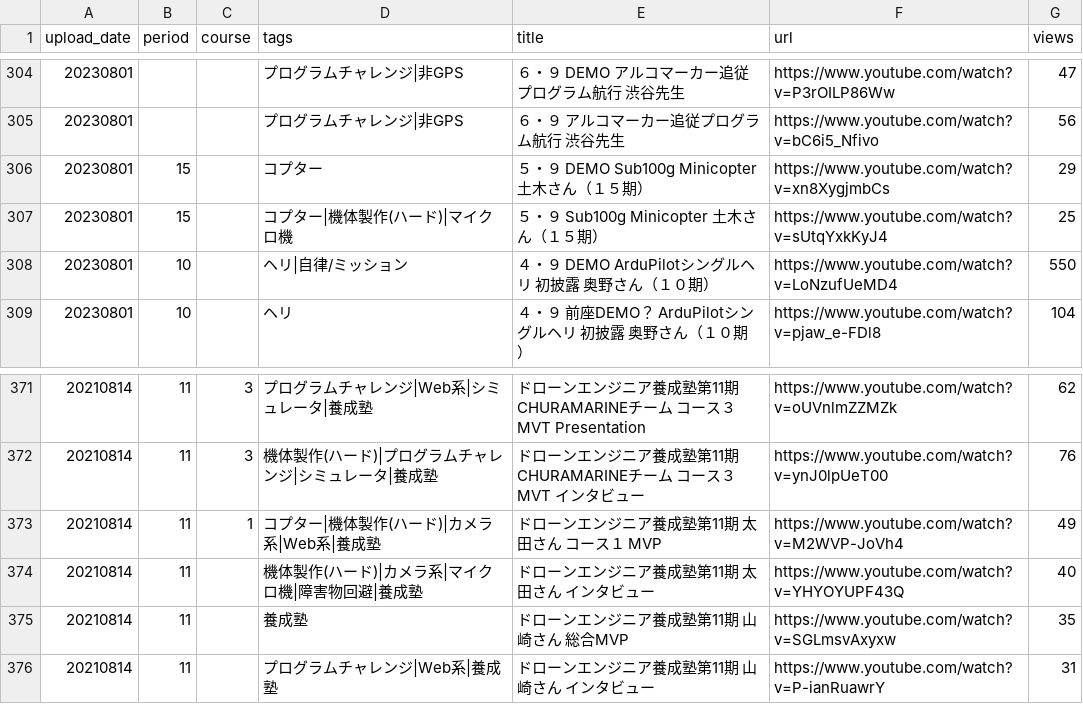
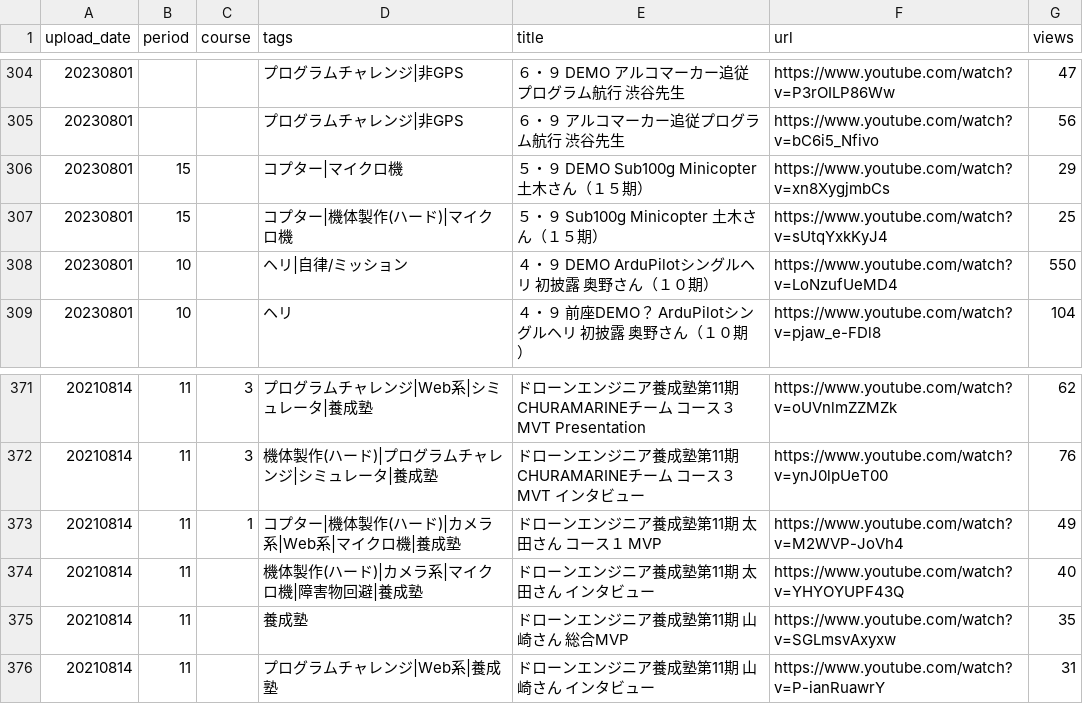
Before and after one commit to hfujikawa77/droneschool-movie-navi, a TSV file: catalog.tsv, drawn as a sheet; only a part is shown, gaps mark what is left out; the diff covers the shown part only.

```diff
--- a/catalog.tsv
+++ b/catalog.tsv
@@ -305,3 +305,3 @@ upload_date	period	course	tags	title	url	views
 20230801			プログラムチャレンジ|非GPS	６・９　アルコマーカー追従プログラム航行 渋谷先生	https://www.youtube.com/watch?v=bC6i5_Nfivo	56
-20230801	15		コプター	５・９　DEMO Sub100g Minicopter 土木さん（１５期）	https://www.youtube.com/watch?v=xn8XygjmbCs	29
+20230801	15		コプター|マイクロ機	５・９　DEMO Sub100g Minicopter 土木さん（１５期）	https://www.youtube.com/watch?v=xn8XygjmbCs	29
 20230801	15		コプター|機体製作(ハード)|マイクロ機	５・９　Sub100g Minicopter 土木さん（１５期）	https://www.youtube.com/watch?v=sUtqYxkKyJ4	25
@@ -372,3 +372,3 @@ upload_date	period	course	tags	title	url	views
 20210814	11	3	機体製作(ハード)|プログラムチャレンジ|シミュレータ|養成塾	ドローンエンジニア養成塾第11期 CHURAMARINEチーム コース３ MVT インタビュー	https://www.youtube.com/watch?v=ynJ0lpUeT00	76
-20210814	11	1	コプター|機体製作(ハード)|カメラ系|Web系|養成塾	ドローンエンジニア養成塾第11期 太田さん コース１ MVP	https://www.youtube.com/watch?v=M2WVP-JoVh4	49
+20210814	11	1	コプター|機体製作(ハード)|カメラ系|Web系|マイクロ機|養成塾	ドローンエンジニア養成塾第11期 太田さん コース１ MVP	https://www.youtube.com/watch?v=M2WVP-JoVh4	49
 20210814	11		機体製作(ハード)|カメラ系|マイクロ機|障害物回避|養成塾	ドローンエンジニア養成塾第11期 太田さん インタビュー	https://www.youtube.com/watch?v=YHYOYUPF43Q	40
```
Also changed, not shown: 9 edited cells elsewhere in this file, 5 other files.
